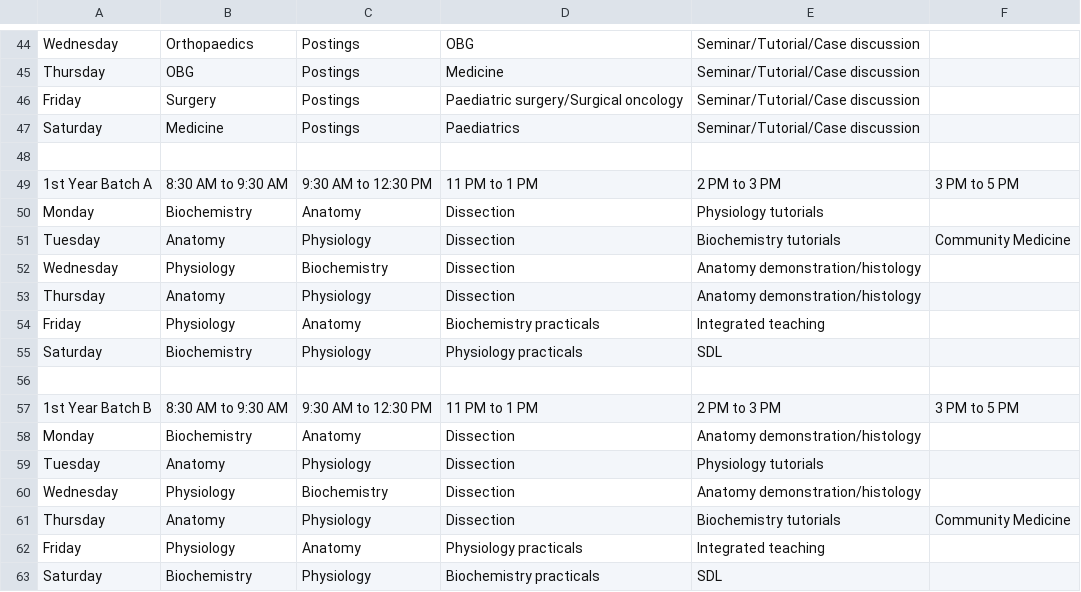
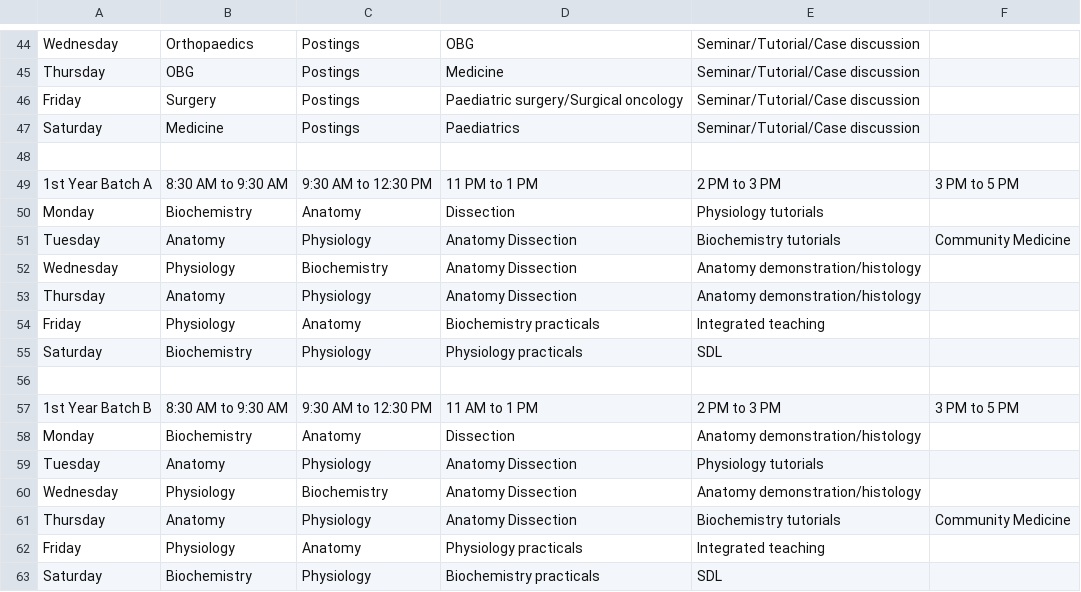
Before and after one commit to sidharthramesh/attendance-claims, a CSV file: timetable_3.csv, drawn as a sheet; only a part is shown, gaps mark what is left out; the diff names each change by its address in the sheet, - before the commit and + after, or states it on an @@ line.

```diff
--- a/timetable_3.csv
+++ b/timetable_3.csv
-D51:D53: Dissection
+D51:D53: Anatomy Dissection
-D57: 11 PM to 1 PM
+D57: 11 AM to 1 PM
-D59:D61: Dissection
+D59:D61: Anatomy Dissection
```
Also changed, not shown: 7 other files.
